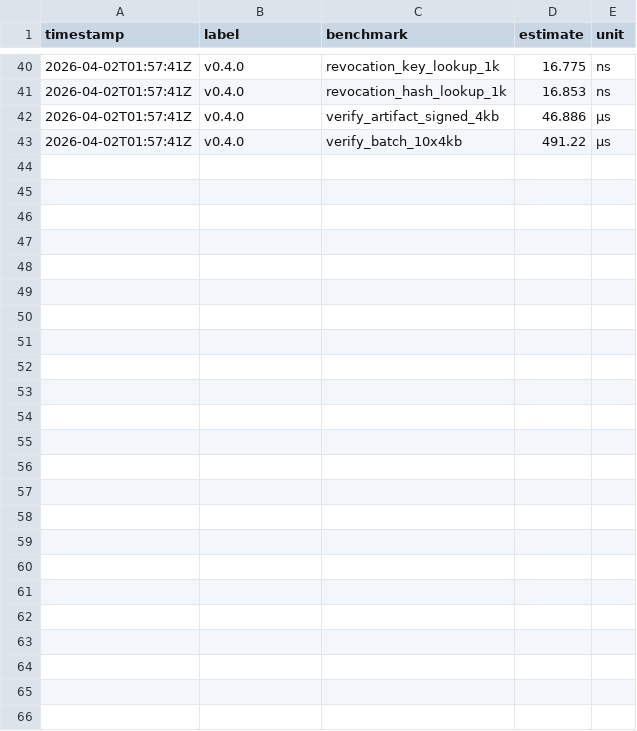
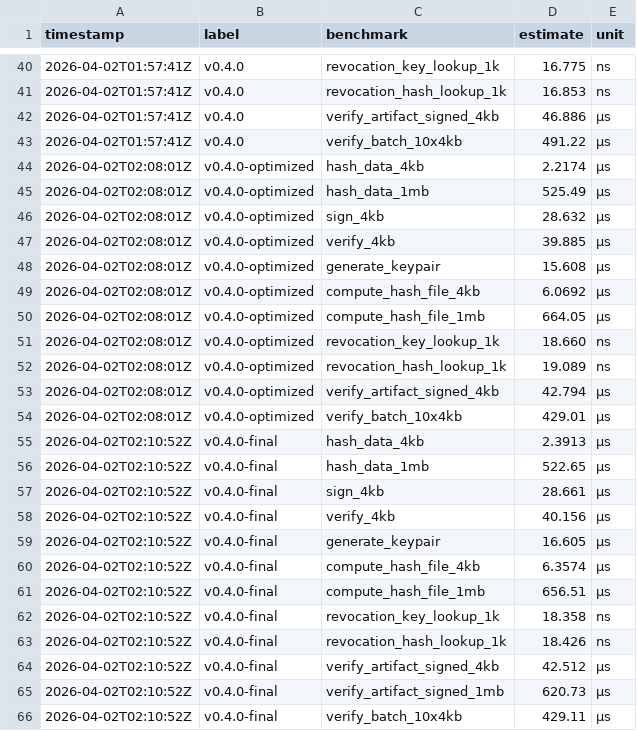
Before and after one commit to MacCracken/sigil, a CSV file: benches/history.csv, drawn as a sheet; only a part is shown, gaps mark what is left out.

```diff
--- a/benches/history.csv
+++ b/benches/history.csv
@@ -43 +43,24 @@ timestamp,label,benchmark,estimate,unit
 2026-04-02T01:57:41Z,v0.4.0,verify_batch_10x4kb,491.22,µs
+2026-04-02T02:08:01Z,v0.4.0-optimized,hash_data_4kb,2.2174,µs
+2026-04-02T02:08:01Z,v0.4.0-optimized,hash_data_1mb,525.49,µs
+2026-04-02T02:08:01Z,v0.4.0-optimized,sign_4kb,28.632,µs
+2026-04-02T02:08:01Z,v0.4.0-optimized,verify_4kb,39.885,µs
+2026-04-02T02:08:01Z,v0.4.0-optimized,generate_keypair,15.608,µs
+2026-04-02T02:08:01Z,v0.4.0-optimized,compute_hash_file_4kb,6.0692,µs
+2026-04-02T02:08:01Z,v0.4.0-optimized,compute_hash_file_1mb,664.05,µs
+2026-04-02T02:08:01Z,v0.4.0-optimized,revocation_key_lookup_1k,18.660,ns
+2026-04-02T02:08:01Z,v0.4.0-optimized,revocation_hash_lookup_1k,19.089,ns
+2026-04-02T02:08:01Z,v0.4.0-optimized,verify_artifact_signed_4kb,42.794,µs
+2026-04-02T02:08:01Z,v0.4.0-optimized,verify_batch_10x4kb,429.01,µs
+2026-04-02T02:10:52Z,v0.4.0-final,hash_data_4kb,2.3913,µs
+2026-04-02T02:10:52Z,v0.4.0-final,hash_data_1mb,522.65,µs
+2026-04-02T02:10:52Z,v0.4.0-final,sign_4kb,28.661,µs
+2026-04-02T02:10:52Z,v0.4.0-final,verify_4kb,40.156,µs
+2026-04-02T02:10:52Z,v0.4.0-final,generate_keypair,16.605,µs
+2026-04-02T02:10:52Z,v0.4.0-final,compute_hash_file_4kb,6.3574,µs
+2026-04-02T02:10:52Z,v0.4.0-final,compute_hash_file_1mb,656.51,µs
+2026-04-02T02:10:52Z,v0.4.0-final,revocation_key_lookup_1k,18.358,ns
+2026-04-02T02:10:52Z,v0.4.0-final,revocation_hash_lookup_1k,18.426,ns
+2026-04-02T02:10:52Z,v0.4.0-final,verify_artifact_signed_4kb,42.512,µs
+2026-04-02T02:10:52Z,v0.4.0-final,verify_artifact_signed_1mb,620.73,µs
+2026-04-02T02:10:52Z,v0.4.0-final,verify_batch_10x4kb,429.11,µs
```
Also changed, not shown: 8 other files.
